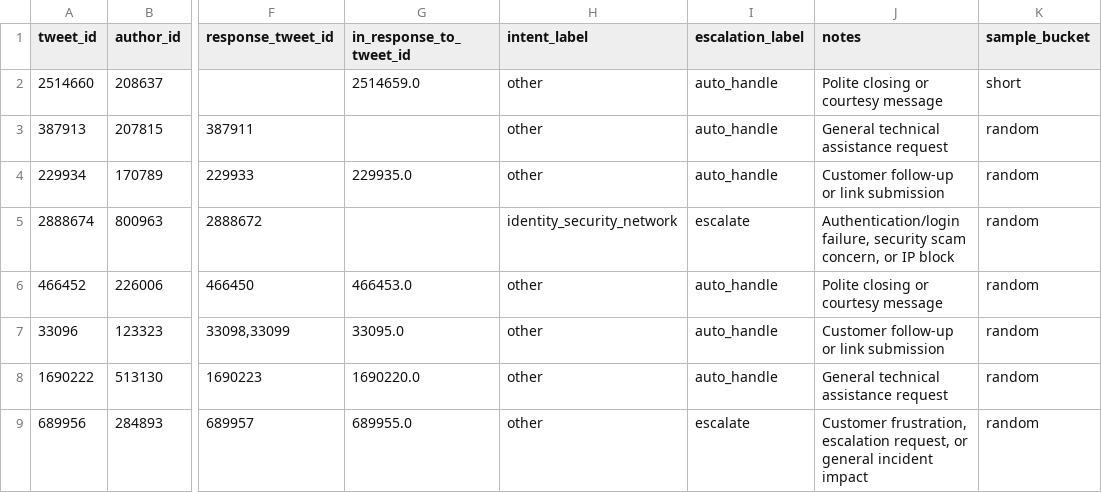
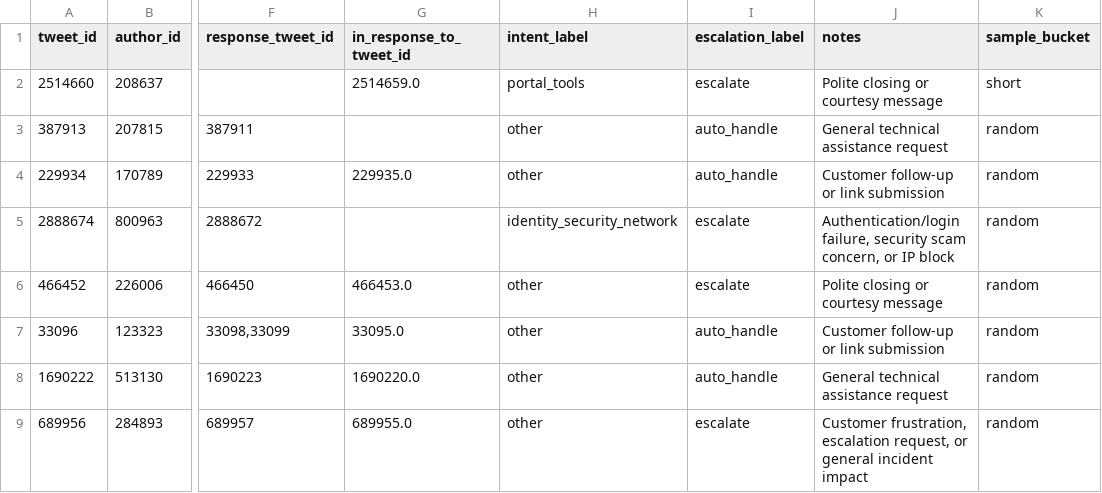
Before and after one commit to shivamrgn/hiver-support-agent, a CSV file: data/golden_set_labeled.csv, drawn as a sheet; only a part is shown, gaps mark what is left out; the diff names each change by its address in the sheet, - before the commit and + after, or states it on an @@ line.

```diff
--- a/data/golden_set_labeled.csv
+++ b/data/golden_set_labeled.csv
-H2 (intent_label): other
+H2 (intent_label): portal_tools
-I2 (escalation_label): auto_handle
+I2 (escalation_label): escalate
-I6 (escalation_label): auto_handle
+I6 (escalation_label): escalate
```
Also changed, not shown: 9 other files.
